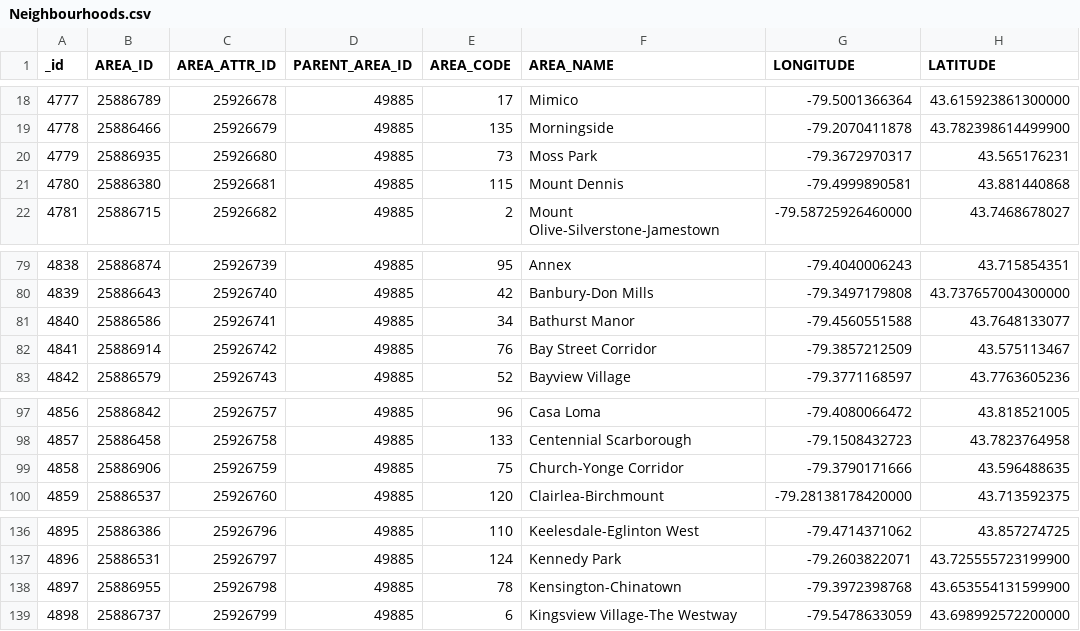
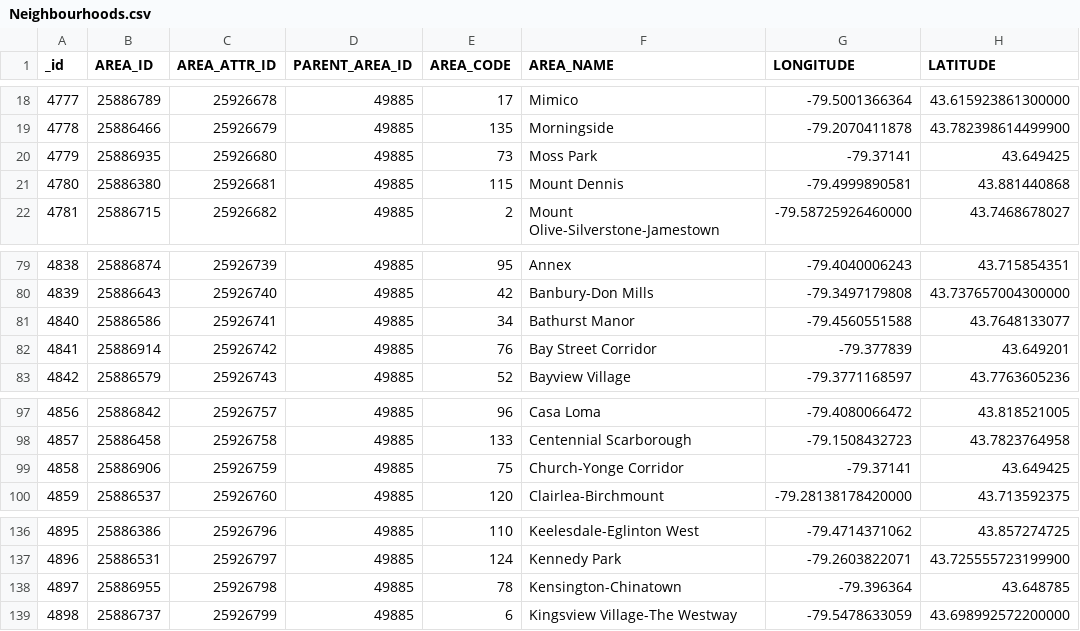
Before and after one commit to penalozafavio/Applied-Data-Science-Capstone, a CSV file: week 4 - 5/Data Section/CSV/Neighbourhoods.csv, drawn as a sheet; only a part is shown, gaps mark what is left out.

```diff
--- a/week 4 - 5/Data Section/CSV/Neighbourhoods.csv
+++ b/week 4 - 5/Data Section/CSV/Neighbourhoods.csv
@@ -19,3 +19,3 @@ _id,AREA_ID,AREA_ATTR_ID,PARENT_AREA_ID,AREA_CODE,AREA_NAME,LONGITUDE,LATITUDE
 4778,25886466,25926679,49885,135,Morningside,-79.2070411878,43.782398614499900
-4779,25886935,25926680,49885,73,Moss Park,-79.3672970317,43.565176231
+4779,25886935,25926680,49885,73,Moss Park,-79.37141,43.649425
 4780,25886380,25926681,49885,115,Mount Dennis,-79.4999890581,43.881440868
@@ -81,3 +81,3 @@ _id,AREA_ID,AREA_ATTR_ID,PARENT_AREA_ID,AREA_CODE,AREA_NAME,LONGITUDE,LATITUDE
 4840,25886586,25926741,49885,34,Bathurst Manor,-79.4560551588,43.7648133077
-4841,25886914,25926742,49885,76,Bay Street Corridor,-79.3857212509,43.575113467
+4841,25886914,25926742,49885,76,Bay Street Corridor,-79.377839,43.649201
 4842,25886579,25926743,49885,52,Bayview Village,-79.3771168597,43.7763605236
@@ -98,3 +98,3 @@ _id,AREA_ID,AREA_ATTR_ID,PARENT_AREA_ID,AREA_CODE,AREA_NAME,LONGITUDE,LATITUDE
 4857,25886458,25926758,49885,133,Centennial Scarborough,-79.1508432723,43.7823764958
-4858,25886906,25926759,49885,75,Church-Yonge Corridor,-79.3790171666,43.596488635
+4858,25886906,25926759,49885,75,Church-Yonge Corridor,-79.37141,43.649425
 4859,25886537,25926760,49885,120,Clairlea-Birchmount,-79.28138178420000,43.713592375
@@ -137,3 +137,3 @@ _id,AREA_ID,AREA_ATTR_ID,PARENT_AREA_ID,AREA_CODE,AREA_NAME,LONGITUDE,LATITUDE
 4896,25886531,25926797,49885,124,Kennedy Park,-79.2603822071,43.725555723199900
-4897,25886955,25926798,49885,78,Kensington-Chinatown,-79.3972398768,43.653554131599900
+4897,25886955,25926798,49885,78,Kensington-Chinatown,-79.396364,43.648785
 4898,25886737,25926799,49885,6,Kingsview Village-The Westway,-79.5478633059,43.698992572200000
```
Also changed, not shown: 1 other file.
